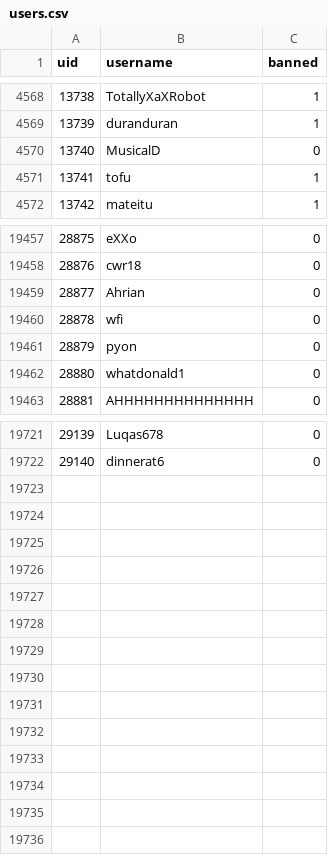
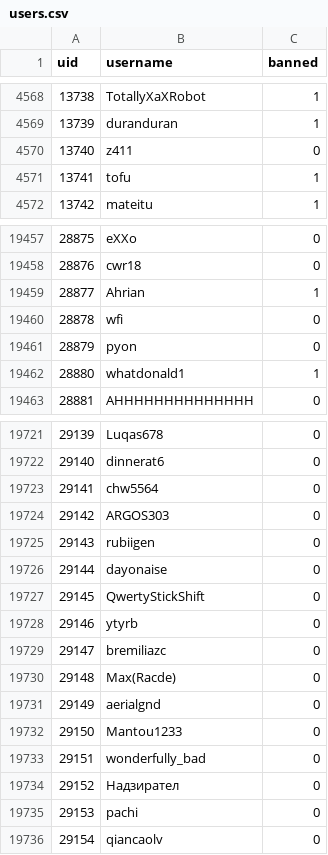
Before and after one commit to h-lunah/file-storage, a CSV file: users.csv, drawn as a sheet; only a part is shown, gaps mark what is left out; the diff covers the shown part only.

Commit message:
Update Sows index with GitHub Actions

```diff
--- a/users.csv
+++ b/users.csv
@@ -4569,3 +4569,3 @@ uid,username,banned
 13739,duranduran,1
-13740,MusicalD,0
+13740,z411,0
 13741,tofu,1
@@ -19458,6 +19458,6 @@ uid,username,banned
 28876,cwr18,0
-28877,Ahrian,0
+28877,Ahrian,1
 28878,wfi,0
 28879,pyon,0
-28880,whatdonald1,0
+28880,whatdonald1,1
 28881,AHHHHHHHHHHHHHH,0
@@ -19722 +19722,15 @@ uid,username,banned
 29140,dinnerat6,0
+29141,chw5564,0
+29142,ARGOS303,0
+29143,rubiigen,0
+29144,dayonaise,0
+29145,QwertyStickShift,0
+29146,ytyrb,0
+29147,bremiliazc,0
+29148,Max(Racde),0
+29149,aerialgnd,0
+29150,Mantou1233,0
+29151,wonderfully_bad,0
+29152,Надзирател,0
+29153,pachi,0
+29154,qiancaolv,0
```
Also changed, not shown: 9 edited cells elsewhere in this file.
